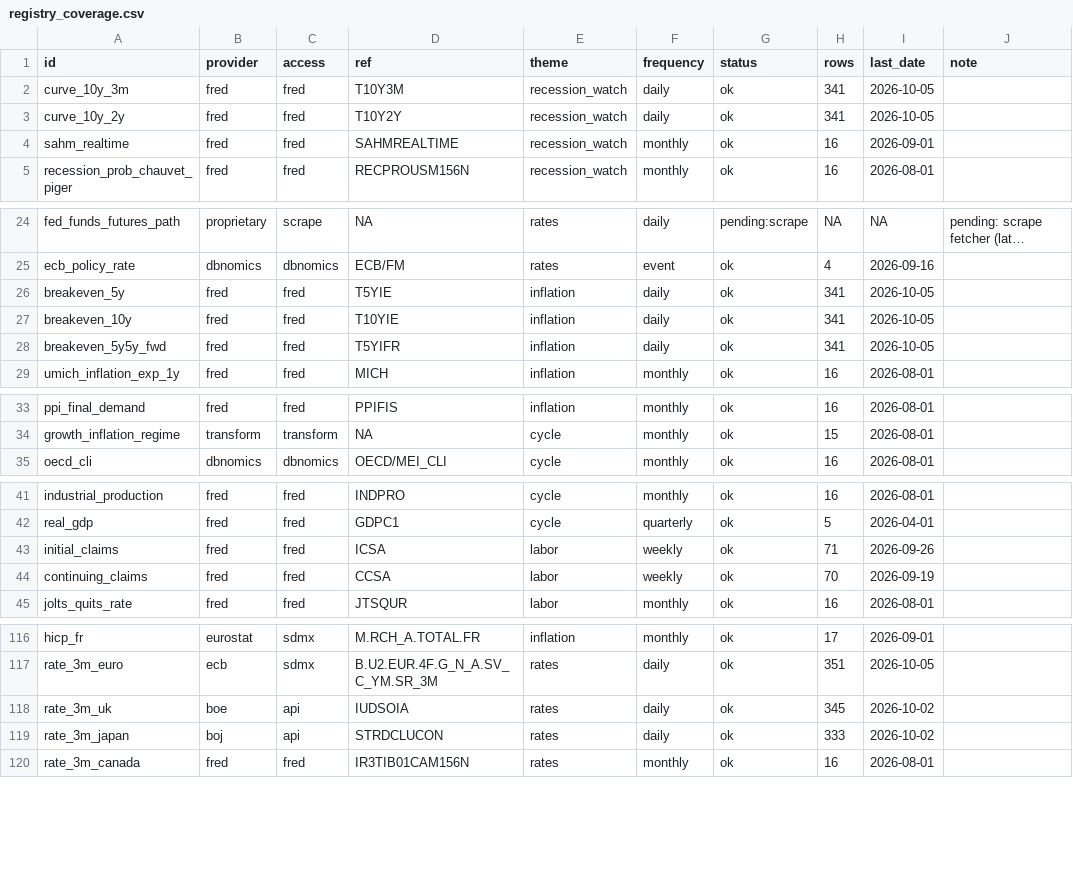
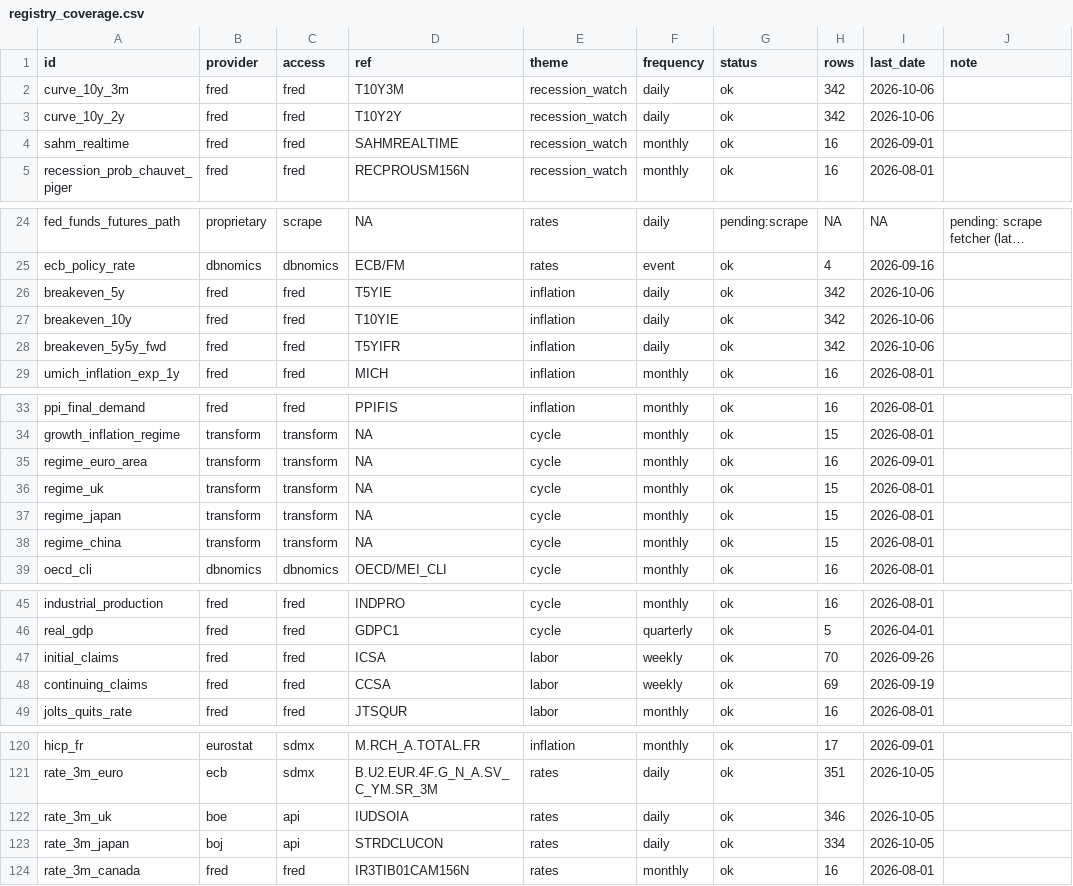
Before and after one commit to mahovo/global-macro-cockpit, a CSV file: instructions/registry_coverage.csv, drawn as a sheet; only a part is shown, gaps mark what is left out; long unchanged cells end in …; the diff covers the shown part only.

```diff
--- a/instructions/registry_coverage.csv
+++ b/instructions/registry_coverage.csv
@@ -1,4 +1,4 @@
 "id","provider","access","ref","theme","frequency","status","rows","last_date","note"
-"curve_10y_3m","fred","fred","T10Y3M","recession_watch","daily","ok",341,"2026-10-05",""
-"curve_10y_2y","fred","fred","T10Y2Y","recession_watch","daily","ok",341,"2026-10-05",""
+"curve_10y_3m","fred","fred","T10Y3M","recession_watch","daily","ok",342,"2026-10-06",""
+"curve_10y_2y","fred","fred","T10Y2Y","recession_watch","daily","ok",342,"2026-10-06",""
 "sahm_realtime","fred","fred","SAHMREALTIME","recession_watch","monthly","ok",16,"2026-09-01",""
@@ -25,5 +25,5 @@
 "ecb_policy_rate","dbnomics","dbnomics","ECB/FM","rates","event","ok",4,"2026-09-16",""
-"breakeven_5y","fred","fred","T5YIE","inflation","daily","ok",341,"2026-10-05",""
-"breakeven_10y","fred","fred","T10YIE","inflation","daily","ok",341,"2026-10-05",""
-"breakeven_5y5y_fwd","fred","fred","T5YIFR","inflation","daily","ok",341,"2026-10-05",""
+"breakeven_5y","fred","fred","T5YIE","inflation","daily","ok",342,"2026-10-06",""
+"breakeven_10y","fred","fred","T10YIE","inflation","daily","ok",342,"2026-10-06",""
+"breakeven_5y5y_fwd","fred","fred","T5YIFR","inflation","daily","ok",342,"2026-10-06",""
 "umich_inflation_exp_1y","fred","fred","MICH","inflation","monthly","ok",16,"2026-08-01",""
@@ -34,2 +34,6 @@
 "growth_inflation_regime","transform","transform",NA,"cycle","monthly","ok",15,"2026-08-01",""
+"regime_euro_area","transform","transform",NA,"cycle","monthly","ok",16,"2026-09-01",""
+"regime_uk","transform","transform",NA,"cycle","monthly","ok",15,"2026-08-01",""
+"regime_japan","transform","transform",NA,"cycle","monthly","ok",15,"2026-08-01",""
+"regime_china","transform","transform",NA,"cycle","monthly","ok",15,"2026-08-01",""
 "oecd_cli","dbnomics","dbnomics","OECD/MEI_CLI","cycle","monthly","ok",16,"2026-08-01",""
@@ -42,4 +46,4 @@
 "real_gdp","fred","fred","GDPC1","cycle","quarterly","ok",5,"2026-04-01",""
-"initial_claims","fred","fred","ICSA","labor","weekly","ok",71,"2026-09-26",""
-"continuing_claims","fred","fred","CCSA","labor","weekly","ok",70,"2026-09-19",""
+"initial_claims","fred","fred","ICSA","labor","weekly","ok",70,"2026-09-26",""
+"continuing_claims","fred","fred","CCSA","labor","weekly","ok",69,"2026-09-19",""
 "jolts_quits_rate","fred","fred","JTSQUR","labor","monthly","ok",16,"2026-08-01",""
@@ -117,4 +121,4 @@
 "rate_3m_euro","ecb","sdmx","B.U2.EUR.4F.G_N_A.SV_C_YM.SR_3M","rates","daily","ok",351,"2026-10-05",""
-"rate_3m_uk","boe","api","IUDSOIA","rates","daily","ok",345,"2026-10-02",""
-"rate_3m_japan","boj","api","STRDCLUCON","rates","daily","ok",333,"2026-10-02",""
+"rate_3m_uk","boe","api","IUDSOIA","rates","daily","ok",346,"2026-10-05",""
+"rate_3m_japan","boj","api","STRDCLUCON","rates","daily","ok",334,"2026-10-05",""
 "rate_3m_canada","fred","fred","IR3TIB01CAM156N","rates","monthly","ok",16,"2026-08-01",""
```
Also changed, not shown: 5 edited cells elsewhere in this file, instructions/data_licenses.csv, 11 other files.
